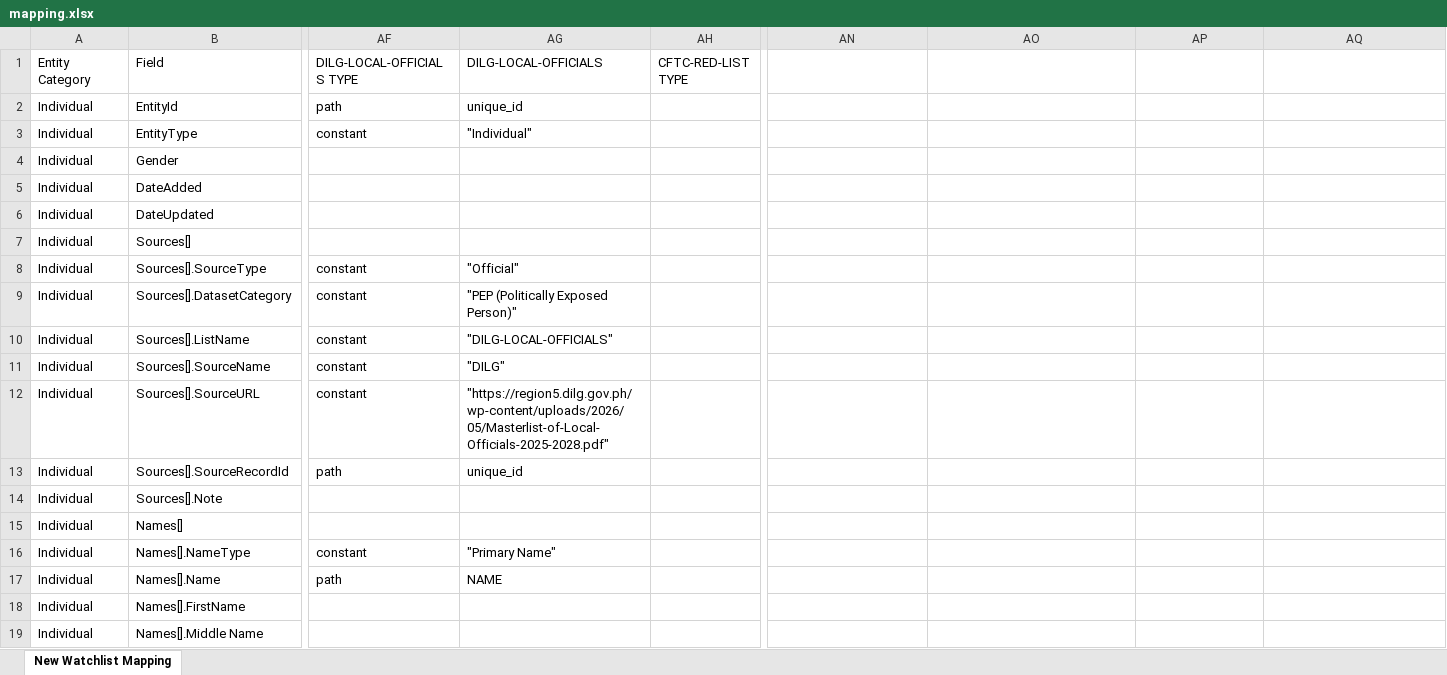
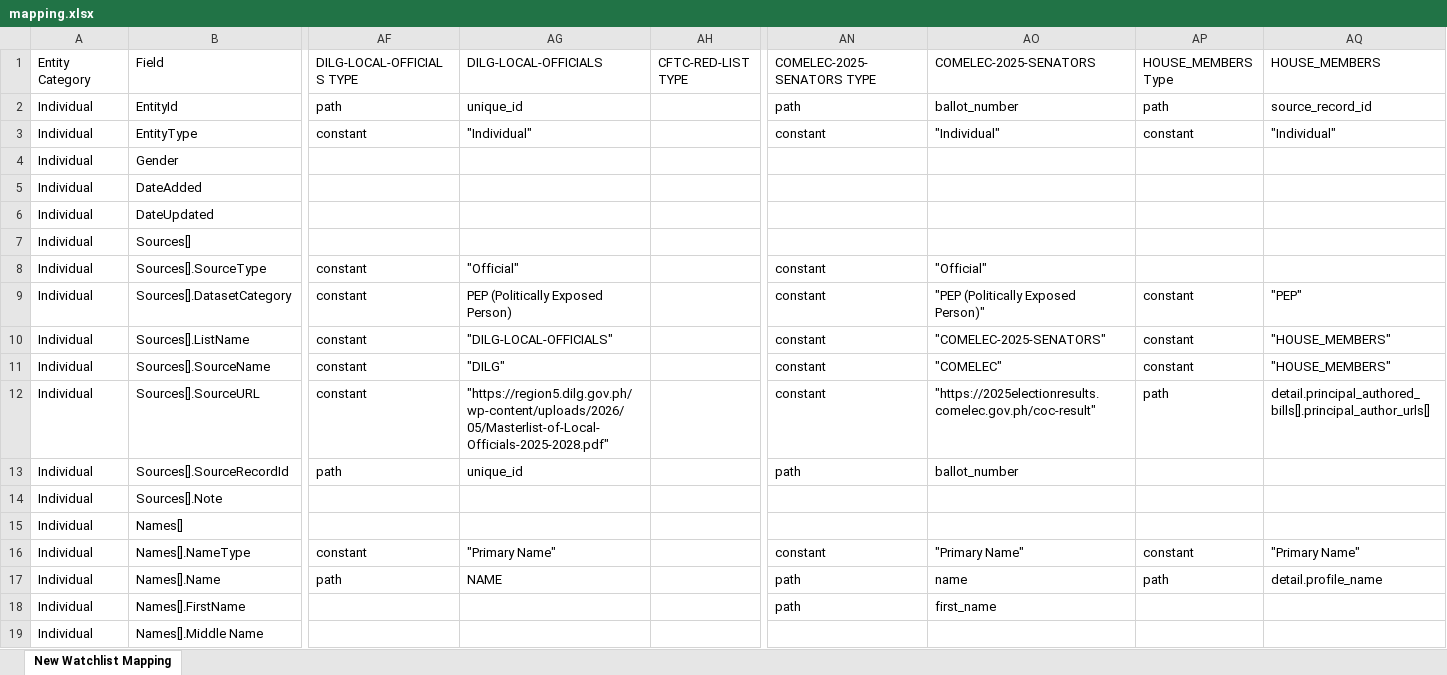
Before and after one commit to VinnoVigilance/python-components, an Excel workbook: data/rules/mapping.xlsx, sheet New Watchlist Mapping, drawn as a sheet; only a part is shown, gaps mark what is left out; values as stored, in another font and other column widths than the file's, no cell formats; the diff covers the shown part only; the diff names each change by its address in the sheet, - before the commit and + after, or states it on an @@ line.

Commit message:
feat(PDG-34): integrate COMELEC_2025_ELECTION_RESULTS source into watchlist pipeline

```diff
--- a/data/rules/mapping.xlsx (sheet New Watchlist Mapping)
+++ b/data/rules/mapping.xlsx (sheet New Watchlist Mapping)
-AN1: (empty)
+AN1: COMELEC-2025-SENATORS TYPE
-AO1: (empty)
+AO1: COMELEC-2025-SENATORS
-AP1: (empty)
+AP1: HOUSE_MEMBERS Type
-AQ1: (empty)
+AQ1: HOUSE_MEMBERS
-AN2 (COMELEC-2025-SENATORS TYPE): (empty)
+AN2 (COMELEC-2025-SENATORS TYPE): path
-AO2 (COMELEC-2025-SENATORS): (empty)
+AO2 (COMELEC-2025-SENATORS): ballot_number
-AP2 (HOUSE_MEMBERS Type): (empty)
+AP2 (HOUSE_MEMBERS Type): path
-AQ2 (HOUSE_MEMBERS): (empty)
+AQ2 (HOUSE_MEMBERS): source_record_id
-AN3 (COMELEC-2025-SENATORS TYPE): (empty)
+AN3 (COMELEC-2025-SENATORS TYPE): constant
-AO3 (COMELEC-2025-SENATORS): (empty)
+AO3 (COMELEC-2025-SENATORS): "Individual"
-AP3 (HOUSE_MEMBERS Type): (empty)
+AP3 (HOUSE_MEMBERS Type): constant
-AQ3 (HOUSE_MEMBERS): (empty)
+AQ3 (HOUSE_MEMBERS): "Individual"
-AN8:AN12 (COMELEC-2025-SENATORS TYPE): (empty)
+AN8:AN12 (COMELEC-2025-SENATORS TYPE): constant
-AO8 (COMELEC-2025-SENATORS): (empty)
+AO8 (COMELEC-2025-SENATORS): "Official"
-AG9 (DILG-LOCAL-OFFICIALS): "PEP (Politically Exposed Person)"
+AG9 (DILG-LOCAL-OFFICIALS): PEP (Politically Exposed Person)
-AO9 (COMELEC-2025-SENATORS): (empty)
+AO9 (COMELEC-2025-SENATORS): "PEP (Politically Exposed Person)"
-AP9:AP11 (HOUSE_MEMBERS Type): (empty)
+AP9:AP11 (HOUSE_MEMBERS Type): constant
-AQ9 (HOUSE_MEMBERS): (empty)
+AQ9 (HOUSE_MEMBERS): "PEP"
-AO10 (COMELEC-2025-SENATORS): (empty)
+AO10 (COMELEC-2025-SENATORS): "COMELEC-2025-SENATORS"
-AQ10:AQ11 (HOUSE_MEMBERS): (empty)
+AQ10:AQ11 (HOUSE_MEMBERS): "HOUSE_MEMBERS"
-AO11 (COMELEC-2025-SENATORS): (empty)
+AO11 (COMELEC-2025-SENATORS): "COMELEC"
-AO12 (COMELEC-2025-SENATORS): (empty)
+AO12 (COMELEC-2025-SENATORS): "https://2025electionresults.comelec.gov.ph/coc-result"
-AP12 (HOUSE_MEMBERS Type): (empty)
+AP12 (HOUSE_MEMBERS Type): path
-AQ12 (HOUSE_MEMBERS): (empty)
+AQ12 (HOUSE_MEMBERS): detail.principal_authored_bills[].principal_author_urls[]
-AN13 (COMELEC-2025-SENATORS TYPE): (empty)
+AN13 (COMELEC-2025-SENATORS TYPE): path
-AO13 (COMELEC-2025-SENATORS): (empty)
+AO13 (COMELEC-2025-SENATORS): ballot_number
-AN16 (COMELEC-2025-SENATORS TYPE): (empty)
+AN16 (COMELEC-2025-SENATORS TYPE): constant
-AO16 (COMELEC-2025-SENATORS): (empty)
+AO16 (COMELEC-2025-SENATORS): "Primary Name"
-AP16 (HOUSE_MEMBERS Type): (empty)
+AP16 (HOUSE_MEMBERS Type): constant
-AQ16 (HOUSE_MEMBERS): (empty)
+AQ16 (HOUSE_MEMBERS): "Primary Name"
-AN17:AN18 (COMELEC-2025-SENATORS TYPE): (empty)
+AN17:AN18 (COMELEC-2025-SENATORS TYPE): path
-AO17 (COMELEC-2025-SENATORS): (empty)
+AO17 (COMELEC-2025-SENATORS): name
-AP17 (HOUSE_MEMBERS Type): (empty)
+AP17 (HOUSE_MEMBERS Type): path
-AQ17 (HOUSE_MEMBERS): (empty)
+AQ17 (HOUSE_MEMBERS): detail.profile_name
-AO18 (COMELEC-2025-SENATORS): (empty)
+AO18 (COMELEC-2025-SENATORS): first_name
```
Also changed, not shown: 113 added rows and 30 edited cells elsewhere in this sheet, cell formats, 1 other file.
